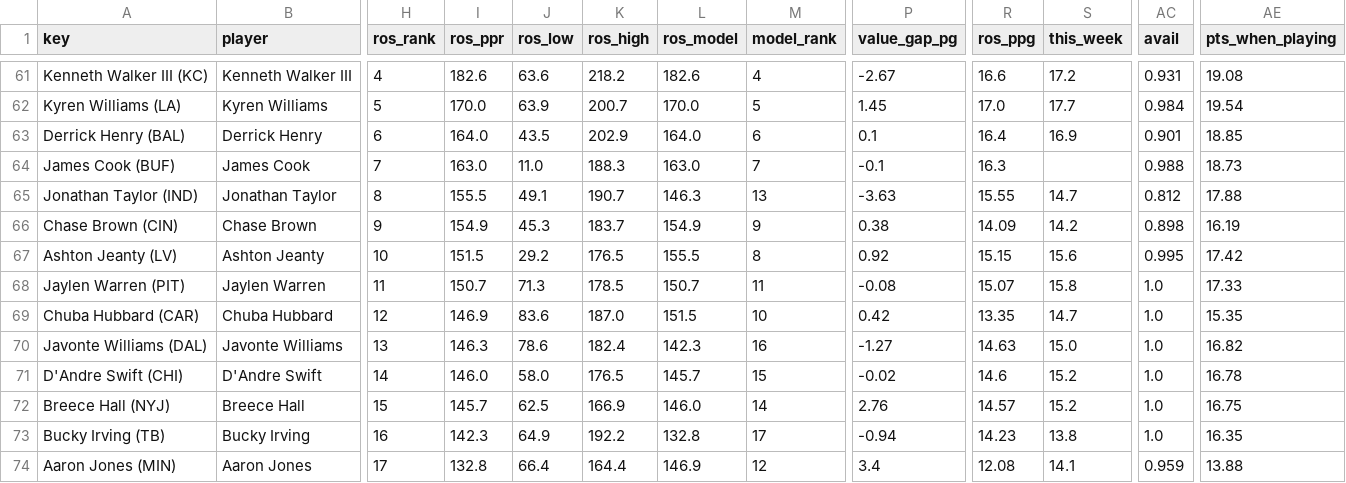
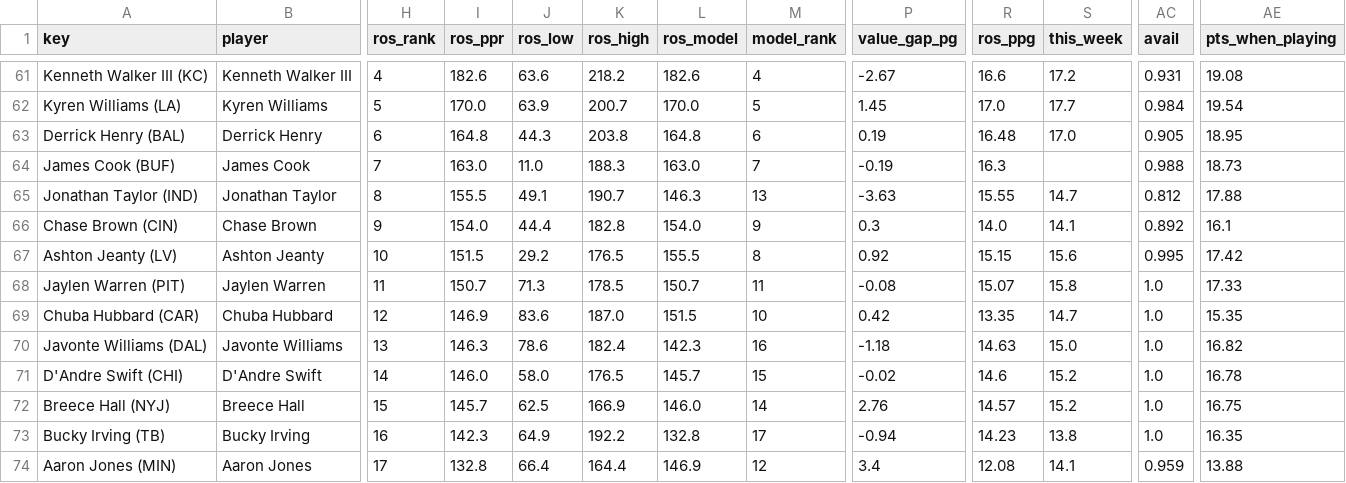
Before and after one commit to Cichon1/FantasyOracle, a CSV file: docs/data/ros_v5.csv, drawn as a sheet; only a part is shown, gaps mark what is left out; the diff names each change by its address in the sheet, - before the commit and + after, or states it on an @@ line.

```diff
--- a/docs/data/ros_v5.csv
+++ b/docs/data/ros_v5.csv
-I63 (ros_ppr): 164.0
+I63 (ros_ppr): 164.8
-J63 (ros_low): 43.5
+J63 (ros_low): 44.3
-K63 (ros_high): 202.9
+K63 (ros_high): 203.8
-L63 (ros_model): 164.0
+L63 (ros_model): 164.8
-P63 (value_gap_pg): 0.1
+P63 (value_gap_pg): 0.19
-R63 (ros_ppg): 16.4
+R63 (ros_ppg): 16.48
-S63 (this_week): 16.9
+S63 (this_week): 17.0
-AC63 (avail): 0.901
+AC63 (avail): 0.905
-AE63 (pts_when_playing): 18.85
+AE63 (pts_when_playing): 18.95
-P64 (value_gap_pg): -0.1
+P64 (value_gap_pg): -0.19
-I66 (ros_ppr): 154.9
+I66 (ros_ppr): 154.0
-J66 (ros_low): 45.3
+J66 (ros_low): 44.4
-K66 (ros_high): 183.7
+K66 (ros_high): 182.8
-L66 (ros_model): 154.9
+L66 (ros_model): 154.0
-P66 (value_gap_pg): 0.38
+P66 (value_gap_pg): 0.3
-R66 (ros_ppg): 14.09
+R66 (ros_ppg): 14.0
-S66 (this_week): 14.2
+S66 (this_week): 14.1
-AC66 (avail): 0.898
+AC66 (avail): 0.892
-AE66 (pts_when_playing): 16.19
+AE66 (pts_when_playing): 16.1
-P70 (value_gap_pg): -1.27
+P70 (value_gap_pg): -1.18
```
Also changed, not shown: automation/history/trending_2026-10-21.csv, docs/data/projections_v5.csv, 6 other files.
